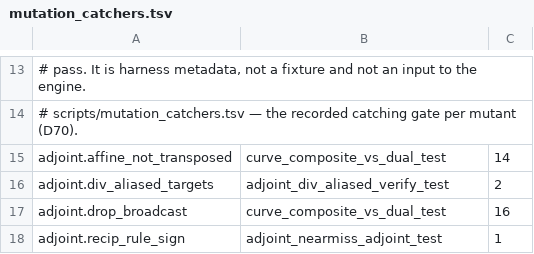
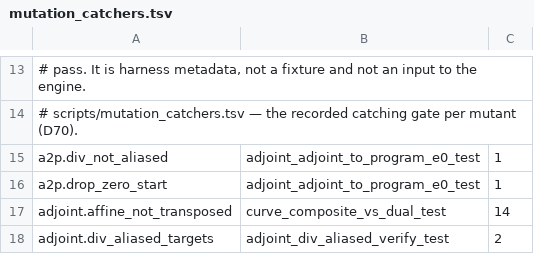
Before and after one commit to kbro123/EpykosEngine, a TSV file: scripts/mutation_catchers.tsv, drawn as a sheet; only a part is shown, gaps mark what is left out; the shorter side is filled out with more unchanged rows; the diff names each change by its address in the sheet, - before the commit and + after, or states it on an @@ line.

```diff
--- a/scripts/mutation_catchers.tsv
+++ b/scripts/mutation_catchers.tsv
+row 15: a2p.div_not_aliased | adjoint_adjoint_to_program_e0_test | 1
+row 16: a2p.drop_zero_start | adjoint_adjoint_to_program_e0_test | 1
```
Also changed, not shown: 3 other files.
